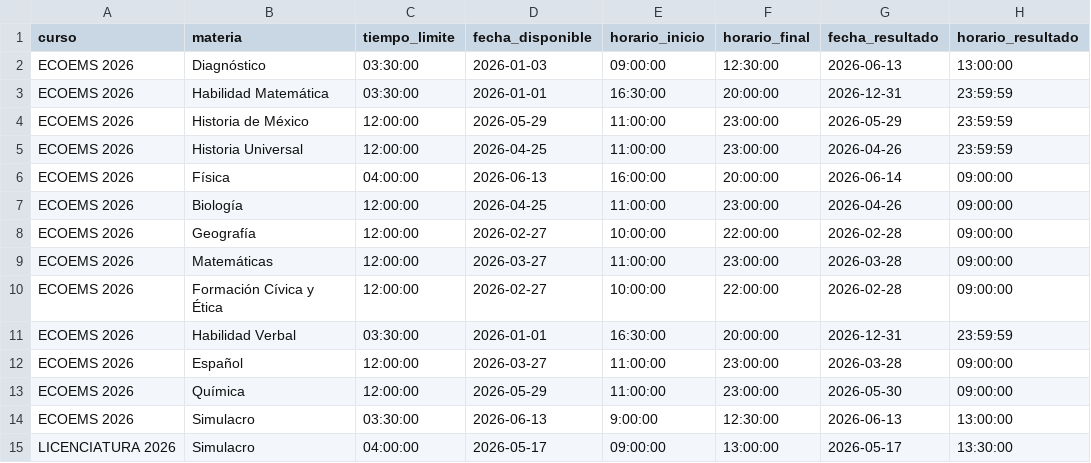
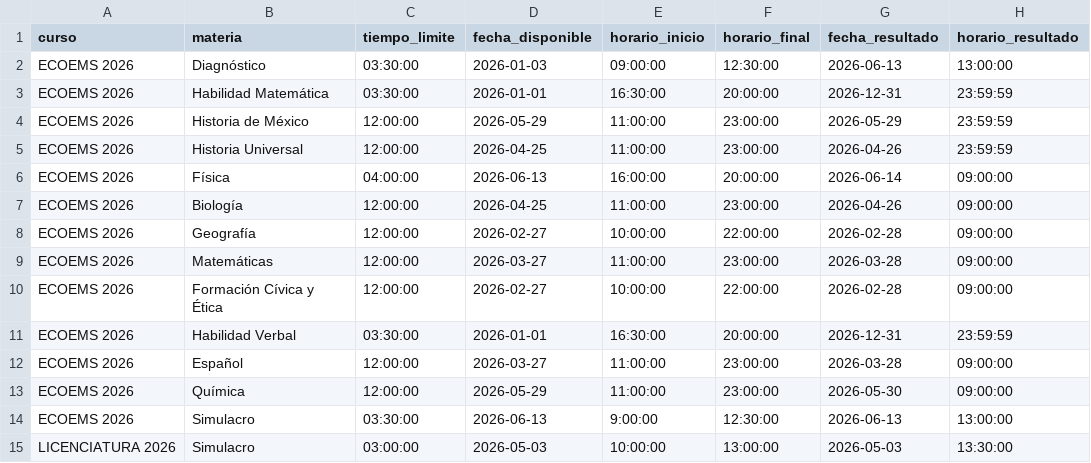
Before and after one commit to sitiocaep/SdEC, a CSV file: cursos.csv, drawn as a sheet.

Commit message:
Update cursos.csv

```diff
--- a/cursos.csv
+++ b/cursos.csv
@@ -14,2 +14,2 @@ ECOEMS 2026,Química,12:00:00,2026-05-29,11:00:00,23:00:00,2026-05-30,09:00:00
 ECOEMS 2026,Simulacro,03:30:00,2026-06-13,9:00:00,12:30:00,2026-06-13,13:00:00
-LICENCIATURA 2026,Simulacro,04:00:00,2026-05-17,09:00:00,13:00:00,2026-05-17,13:30:00
+LICENCIATURA 2026,Simulacro,03:00:00,2026-05-03,10:00:00,13:00:00,2026-05-03,13:30:00
```
